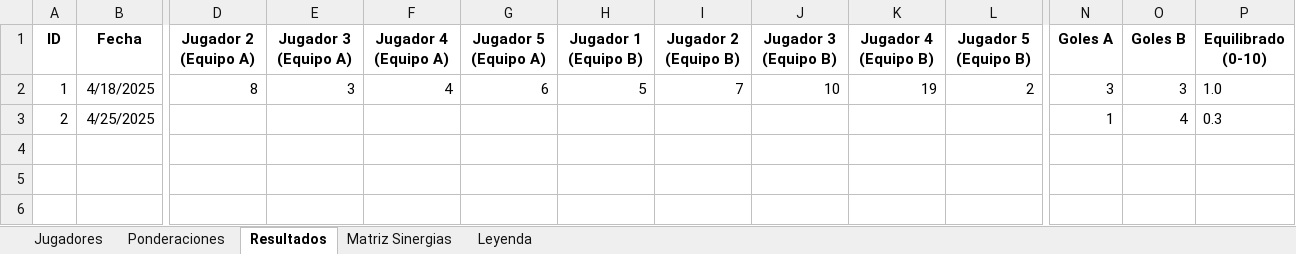
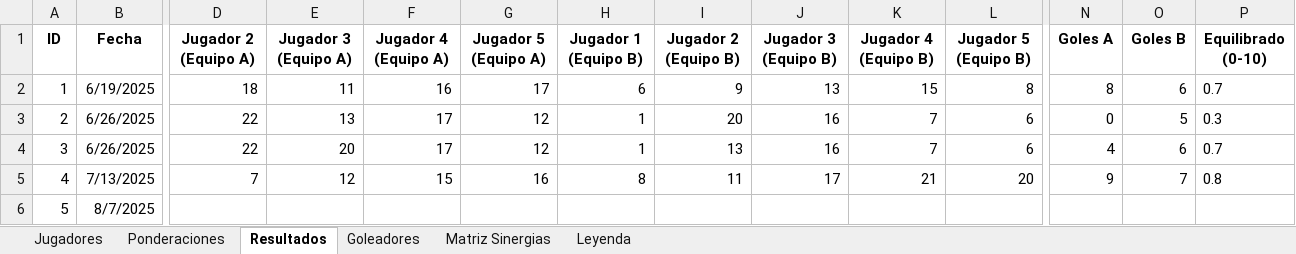
Before and after one commit to cmc9911/Equilibrar_equipos, an Excel workbook: Hola.xlsx, sheet Resultados, drawn as a sheet; only a part is shown, gaps mark what is left out; values as stored, in another font and other column widths than the file's, no borders; rows hold the shown columns only; the diff covers the shown part only; the diff names each change by its address in the sheet, - before the commit and + after, or states it on an @@ line.

```diff
--- a/Hola.xlsx (sheet Resultados)
+++ b/Hola.xlsx (sheet Resultados)
+sheet tab: Goleadores
-B2 (Fecha): 4/18/2025
+B2 (Fecha): 6/19/2025
-D2 (Jugador 2 (Equipo A)): 8
+D2 (Jugador 2 (Equipo A)): 18
-E2 (Jugador 3 (Equipo A)): 3
+E2 (Jugador 3 (Equipo A)): 11
-F2 (Jugador 4 (Equipo A)): 4
+F2 (Jugador 4 (Equipo A)): 16
-G2 (Jugador 5 (Equipo A)): 6
+G2 (Jugador 5 (Equipo A)): 17
-H2 (Jugador 1 (Equipo B)): 5
+H2 (Jugador 1 (Equipo B)): 6
-I2 (Jugador 2 (Equipo B)): 7
+I2 (Jugador 2 (Equipo B)): 9
-J2 (Jugador 3 (Equipo B)): 10
+J2 (Jugador 3 (Equipo B)): 13
-K2 (Jugador 4 (Equipo B)): 19
+K2 (Jugador 4 (Equipo B)): 15
-L2 (Jugador 5 (Equipo B)): 2
+L2 (Jugador 5 (Equipo B)): 8
-N2 (Goles A): 3
+N2 (Goles A): 8
-O2 (Goles B): 3
+O2 (Goles B): 6
-P2 (Equilibrado (0-10)): 1.0
+P2 (Equilibrado (0-10)): 0.7
-B3 (Fecha): 4/25/2025
+B3 (Fecha): 6/26/2025
-D3 (Jugador 2 (Equipo A)): (empty)
+D3 (Jugador 2 (Equipo A)): 22
-E3 (Jugador 3 (Equipo A)): (empty)
+E3 (Jugador 3 (Equipo A)): 13
-F3 (Jugador 4 (Equipo A)): (empty)
+F3 (Jugador 4 (Equipo A)): 17
-G3 (Jugador 5 (Equipo A)): (empty)
+G3 (Jugador 5 (Equipo A)): 12
-H3 (Jugador 1 (Equipo B)): (empty)
+H3 (Jugador 1 (Equipo B)): 1
-I3 (Jugador 2 (Equipo B)): (empty)
+I3 (Jugador 2 (Equipo B)): 20
-J3 (Jugador 3 (Equipo B)): (empty)
+J3 (Jugador 3 (Equipo B)): 16
-K3 (Jugador 4 (Equipo B)): (empty)
+K3 (Jugador 4 (Equipo B)): 7
-L3 (Jugador 5 (Equipo B)): (empty)
+L3 (Jugador 5 (Equipo B)): 6
-N3 (Goles A): 1
+N3 (Goles A): 0
-O3 (Goles B): 4
+O3 (Goles B): 5
+row 4: 3 | 6/26/2025 | 22 | 20 | 17 | 12 | 1 | 13 | 16 | 7 | 6 | 4 | 6 | 0.7
+row 5: 4 | 7/13/2025 | 7 | 12 | 15 | 16 | 8 | 11 | 17 | 21 | 20 | 9 | 7 | 0.8
+row 6: 5 | 8/7/2025
```
Also changed, not shown: 2 edited cells elsewhere in this sheet, sheet Matriz Sinergias, sheet Jugadores, charts or pictures.
